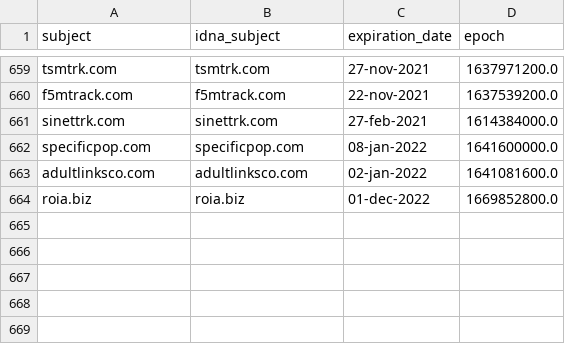
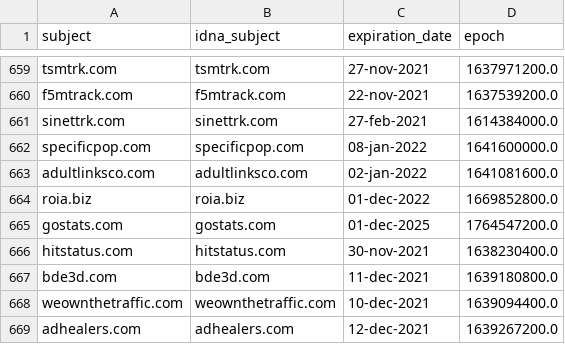
Before and after one commit to dead-hosts/hosts_web_mvps.org, a CSV file: .pyfunceble/whois.csv, drawn as a sheet; only a part is shown, gaps mark what is left out.

```diff
--- a/.pyfunceble/whois.csv
+++ b/.pyfunceble/whois.csv
@@ -664 +664,6 @@ adultlinksco.com,adultlinksco.com,02-jan-2022,1641081600.0
 roia.biz,roia.biz,01-dec-2022,1669852800.0
+gostats.com,gostats.com,01-dec-2025,1764547200.0
+hitstatus.com,hitstatus.com,30-nov-2021,1638230400.0
+bde3d.com,bde3d.com,11-dec-2021,1639180800.0
+weownthetraffic.com,weownthetraffic.com,10-dec-2021,1639094400.0
+adhealers.com,adhealers.com,12-dec-2021,1639267200.0
```
Also changed, not shown: .pyfunceble/inactive.csv, 9 other files.
